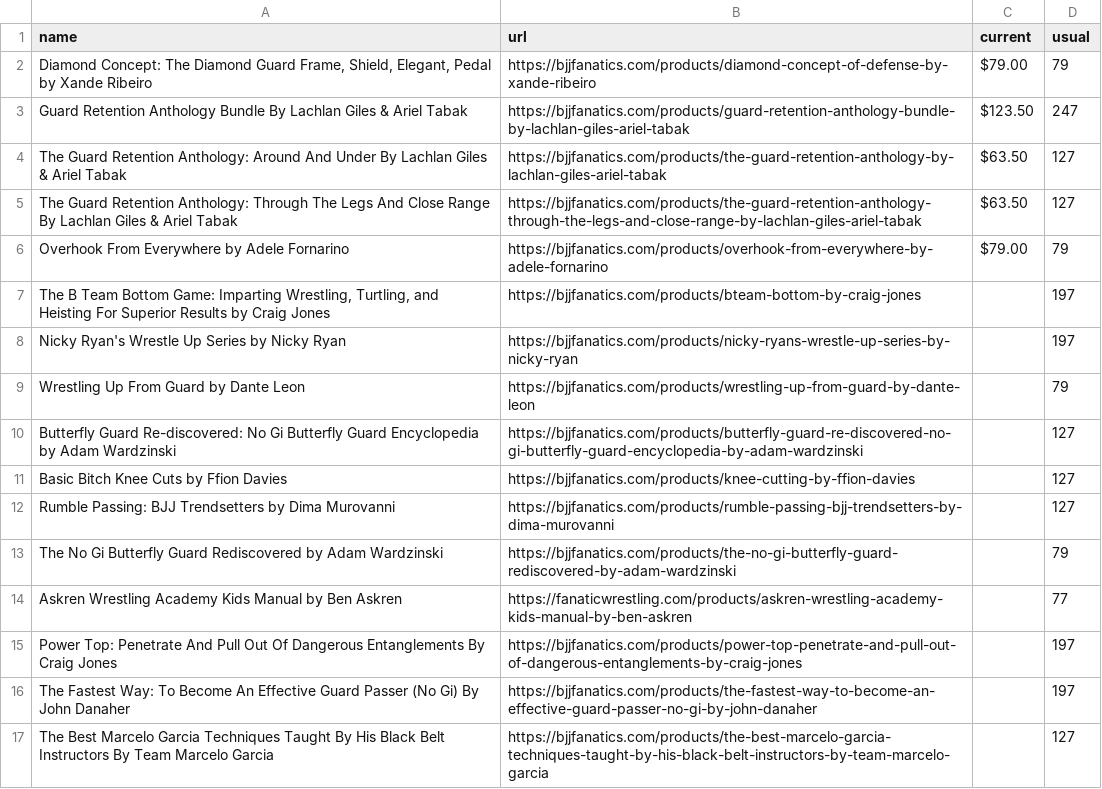
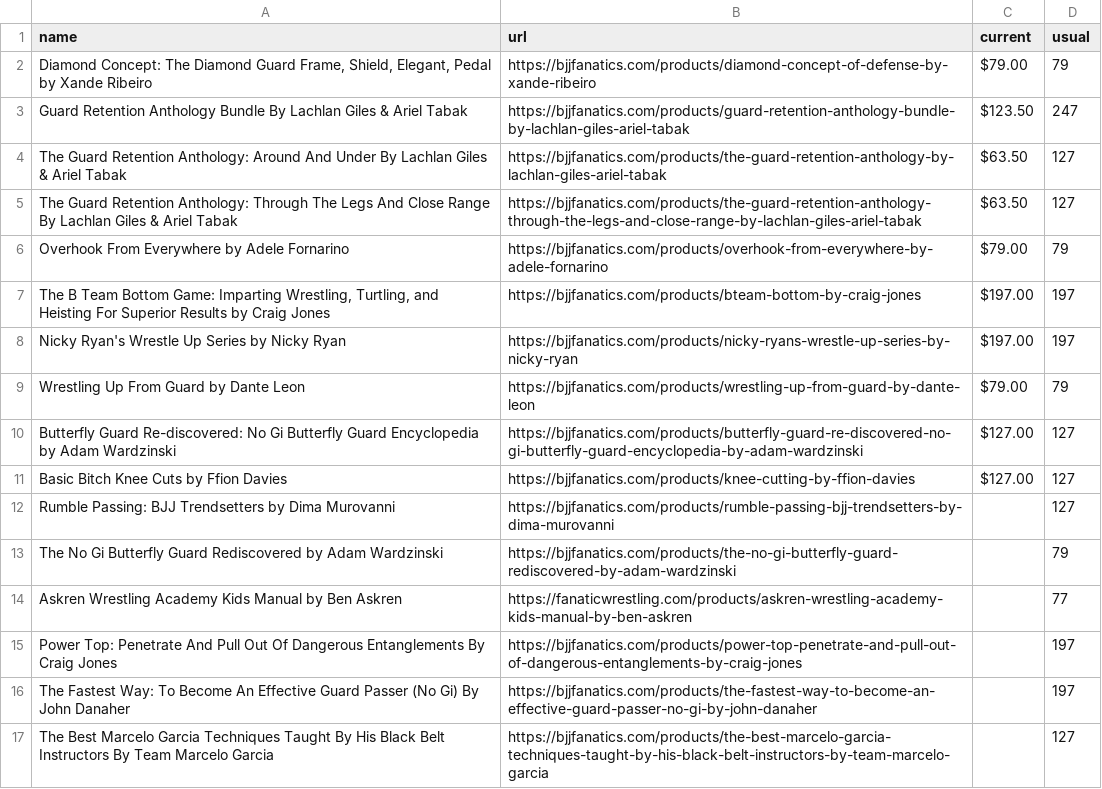
Before and after one commit to eyeseast/fanatics, a CSV file: prices.csv, drawn as a sheet.

```diff
--- a/prices.csv
+++ b/prices.csv
@@ -6,7 +6,7 @@ The Guard Retention Anthology: Through The Legs And Close Range By Lachlan Giles
 Overhook From Everywhere by Adele Fornarino,https://bjjfanatics.com/products/overhook-from-everywhere-by-adele-fornarino,$79.00,79
-"The B Team Bottom Game: Imparting Wrestling, Turtling, and Heisting For Superior Results by Craig Jones",https://bjjfanatics.com/products/bteam-bottom-by-craig-jones,,197
-Nicky Ryan's Wrestle Up Series by Nicky Ryan,https://bjjfanatics.com/products/nicky-ryans-wrestle-up-series-by-nicky-ryan,,197
-Wrestling Up From Guard by Dante Leon,https://bjjfanatics.com/products/wrestling-up-from-guard-by-dante-leon,,79
-Butterfly Guard Re-discovered: No Gi Butterfly Guard Encyclopedia by Adam Wardzinski,https://bjjfanatics.com/products/butterfly-guard-re-discovered-no-gi-butterfly-guard-encyclopedia-by-adam-wardzinski,,127
-Basic Bitch Knee Cuts by Ffion Davies,https://bjjfanatics.com/products/knee-cutting-by-ffion-davies,,127
+"The B Team Bottom Game: Imparting Wrestling, Turtling, and Heisting For Superior Results by Craig Jones",https://bjjfanatics.com/products/bteam-bottom-by-craig-jones,$197.00,197
+Nicky Ryan's Wrestle Up Series by Nicky Ryan,https://bjjfanatics.com/products/nicky-ryans-wrestle-up-series-by-nicky-ryan,$197.00,197
+Wrestling Up From Guard by Dante Leon,https://bjjfanatics.com/products/wrestling-up-from-guard-by-dante-leon,$79.00,79
+Butterfly Guard Re-discovered: No Gi Butterfly Guard Encyclopedia by Adam Wardzinski,https://bjjfanatics.com/products/butterfly-guard-re-discovered-no-gi-butterfly-guard-encyclopedia-by-adam-wardzinski,$127.00,127
+Basic Bitch Knee Cuts by Ffion Davies,https://bjjfanatics.com/products/knee-cutting-by-ffion-davies,$127.00,127
 Rumble Passing: BJJ Trendsetters by Dima Murovanni,https://bjjfanatics.com/products/rumble-passing-bjj-trendsetters-by-dima-murovanni,,127
```
Also changed, not shown: 1 other file.
